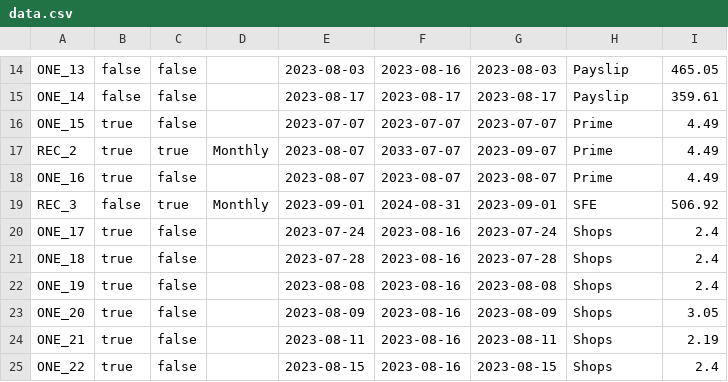
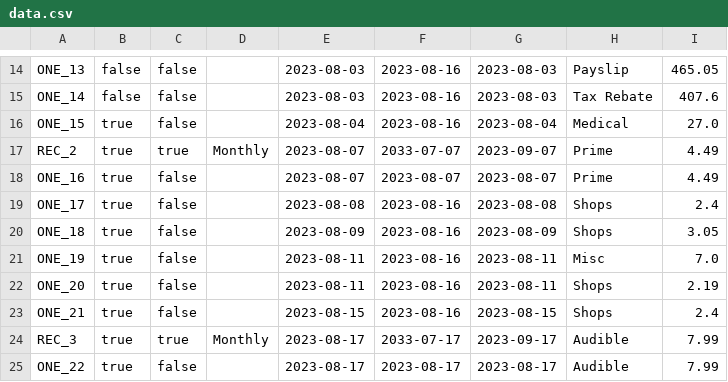
Before and after one commit to jack-parr/BudgetApp, a CSV file: data.csv, drawn as a sheet; only a part is shown, gaps mark what is left out; removed rows and columns are numbered as before the commit, all else as after; the diff covers the shown part only; the diff names each change by its address in the sheet, - before the commit and + after, or states it on an @@ line.

```diff
--- a/data.csv
+++ b/data.csv
-E15: 2023-08-17
+E15: 2023-08-03
-F15: 2023-08-17
+F15: 2023-08-16
-G15: 2023-08-17
+G15: 2023-08-03
-H15: Payslip
+H15: Tax Rebate
-I15: 359.61
+I15: 407.6
-E16: 2023-07-07
+E16: 2023-08-04
-F16: 2023-07-07
+F16: 2023-08-16
-G16: 2023-07-07
+G16: 2023-08-04
-H16: Prime
+H16: Medical
-I16: 4.49
+I16: 27.0
-row 19: REC_3 | false | true | Monthly | 2023-09-01 | 2024-08-31 | 2023-09-01 | SFE | 506.92
-E19: 2023-07-24
+E19: 2023-08-08
-G19: 2023-07-24
+G19: 2023-08-08
-E20: 2023-07-28
+E20: 2023-08-09
-G20: 2023-07-28
+G20: 2023-08-09
-I20: 2.4
+I20: 3.05
-E21: 2023-08-08
+E21: 2023-08-11
-G21: 2023-08-08
+G21: 2023-08-11
-H21: Shops
+H21: Misc
-I21: 2.4
+I21: 7.0
-E22: 2023-08-09
+E22: 2023-08-11
-G22: 2023-08-09
+G22: 2023-08-11
-I22: 3.05
+I22: 2.19
-E23: 2023-08-11
+E23: 2023-08-15
-G23: 2023-08-11
+G23: 2023-08-15
-I23: 2.19
+I23: 2.4
+row 24: REC_3 | true | true | Monthly | 2023-08-17 | 2033-07-17 | 2023-09-17 | Audible | 7.99
-E25: 2023-08-15
+E25: 2023-08-17
-F25: 2023-08-16
+F25: 2023-08-17
-G25: 2023-08-15
+G25: 2023-08-17
-H25: Shops
+H25: Audible
-I25: 2.4
+I25: 7.99
```
Also changed, not shown: 3 added rows, 3 removed rows and 96 edited cells elsewhere in this file, 9 other files.
